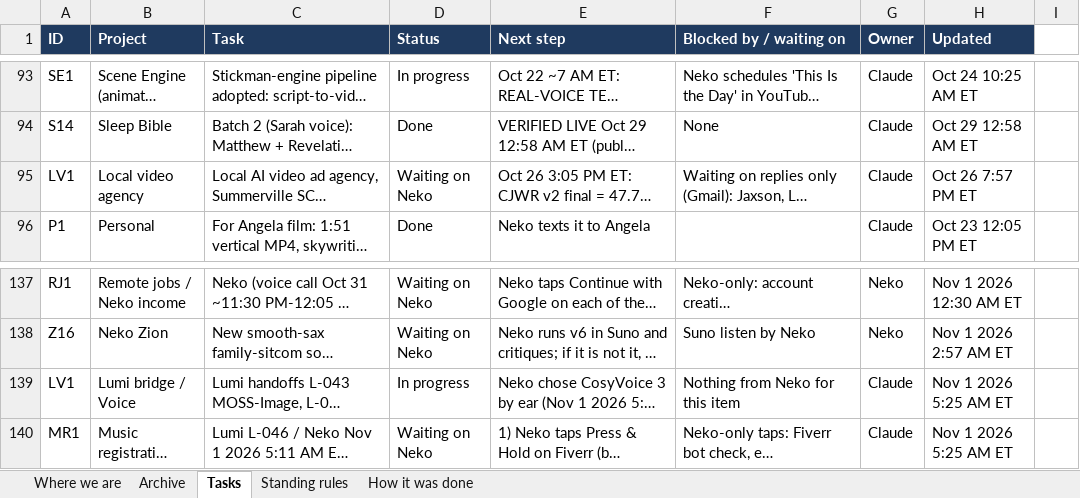
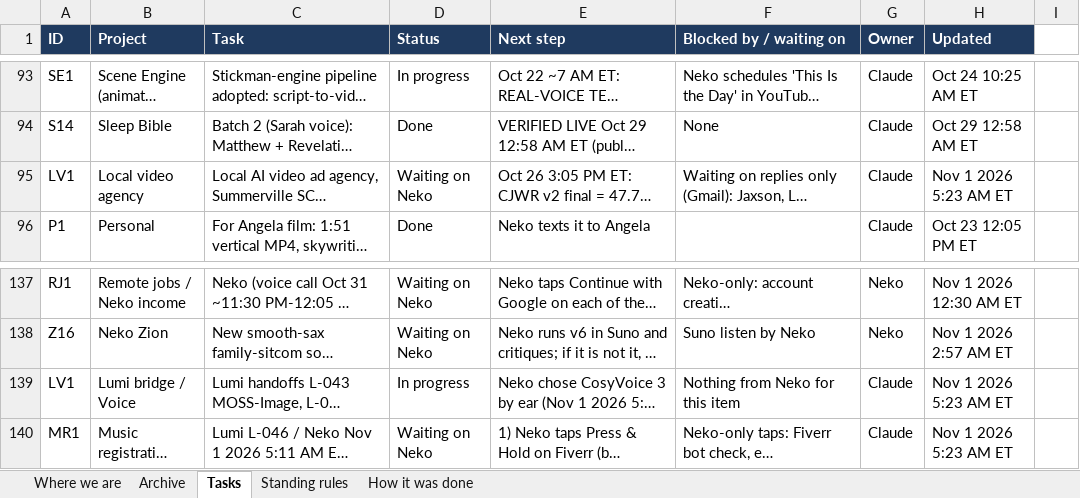
Before and after one commit to nekohusser-beep/morning-word-videos., an Excel workbook: overnight/Claude-Work-Tracker.xlsx, sheet Tasks, drawn as a sheet; only a part is shown, gaps mark what is left out; long unchanged cells end in …; values as stored, in another font and other column widths than the file's, no borders; conditional formats not drawn; the diff names each change by its address in the sheet, - before the commit and + after, or states it on an @@ line.

```diff
--- a/overnight/Claude-Work-Tracker.xlsx (sheet Tasks)
+++ b/overnight/Claude-Work-Tracker.xlsx (sheet Tasks)
-H95 (Updated): Oct 26 7:57 PM ET
+H95 (Updated): Nov 1 2026 5:23 AM ET
-H139:H140 (Updated): Nov 1 2026 5:25 AM ET
+H139:H140 (Updated): Nov 1 2026 5:23 AM ET
```
Also changed, not shown: 1 other file.
